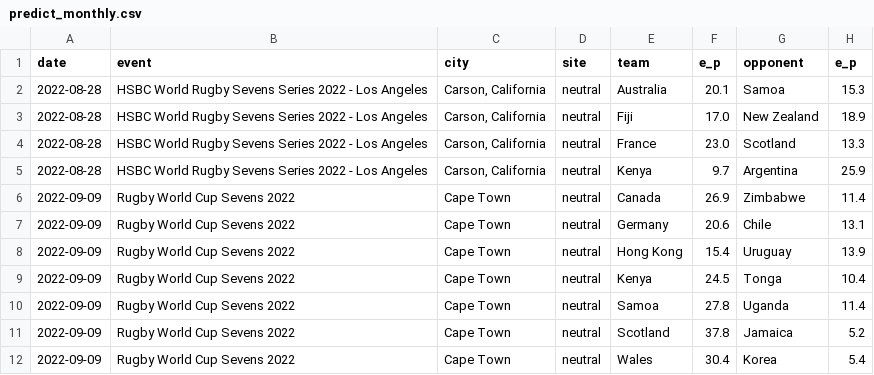
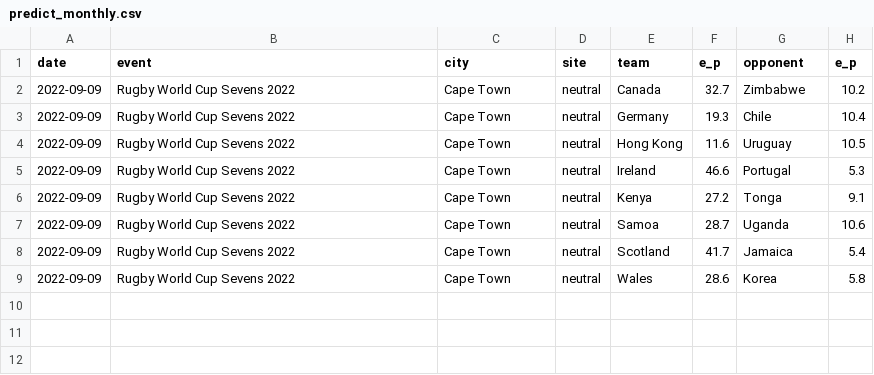
Before and after one commit to octonion/rugby, a CSV file: world_rugby/men_7s/predict_monthly.csv, drawn as a sheet.

```diff
--- a/world_rugby/men_7s/predict_monthly.csv
+++ b/world_rugby/men_7s/predict_monthly.csv
@@ -1,12 +1,9 @@
 date,event,city,site,team,e_p,opponent,e_p
-2022-08-28,HSBC World Rugby Sevens Series 2022 - Los Angeles,"Carson, California",neutral,Australia,20.1,Samoa,15.3
-2022-08-28,HSBC World Rugby Sevens Series 2022 - Los Angeles,"Carson, California",neutral,Fiji,17.0,New Zealand,18.9
-2022-08-28,HSBC World Rugby Sevens Series 2022 - Los Angeles,"Carson, California",neutral,France,23.0,Scotland,13.3
-2022-08-28,HSBC World Rugby Sevens Series 2022 - Los Angeles,"Carson, California",neutral,Kenya,9.7,Argentina,25.9
-2022-09-09,Rugby World Cup Sevens 2022,Cape Town,neutral,Canada,26.9,Zimbabwe,11.4
-2022-09-09,Rugby World Cup Sevens 2022,Cape Town,neutral,Germany,20.6,Chile,13.1
-2022-09-09,Rugby World Cup Sevens 2022,Cape Town,neutral,Hong Kong,15.4,Uruguay,13.9
-2022-09-09,Rugby World Cup Sevens 2022,Cape Town,neutral,Kenya,24.5,Tonga,10.4
-2022-09-09,Rugby World Cup Sevens 2022,Cape Town,neutral,Samoa,27.8,Uganda,11.4
-2022-09-09,Rugby World Cup Sevens 2022,Cape Town,neutral,Scotland,37.8,Jamaica,5.2
-2022-09-09,Rugby World Cup Sevens 2022,Cape Town,neutral,Wales,30.4,Korea,5.4
+2022-09-09,Rugby World Cup Sevens 2022,Cape Town,neutral,Canada,32.7,Zimbabwe,10.2
+2022-09-09,Rugby World Cup Sevens 2022,Cape Town,neutral,Germany,19.3,Chile,10.4
+2022-09-09,Rugby World Cup Sevens 2022,Cape Town,neutral,Hong Kong,11.6,Uruguay,10.5
+2022-09-09,Rugby World Cup Sevens 2022,Cape Town,neutral,Ireland,46.6,Portugal,5.3
+2022-09-09,Rugby World Cup Sevens 2022,Cape Town,neutral,Kenya,27.2,Tonga,9.1
+2022-09-09,Rugby World Cup Sevens 2022,Cape Town,neutral,Samoa,28.7,Uganda,10.6
+2022-09-09,Rugby World Cup Sevens 2022,Cape Town,neutral,Scotland,41.7,Jamaica,5.4
+2022-09-09,Rugby World Cup Sevens 2022,Cape Town,neutral,Wales,28.6,Korea,5.8
```
Also changed, not shown: world_rugby/men_7s/current_ranking.csv, world_rugby/men_7s/predict.csv, 25 other files.
